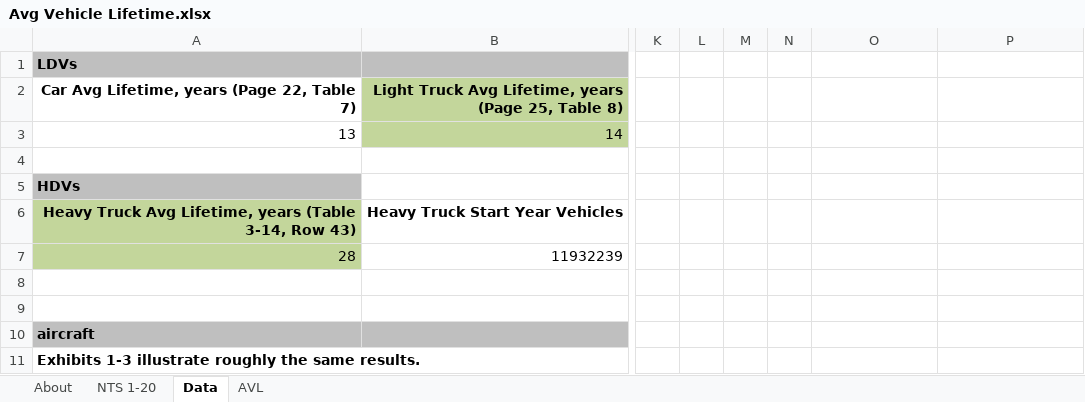
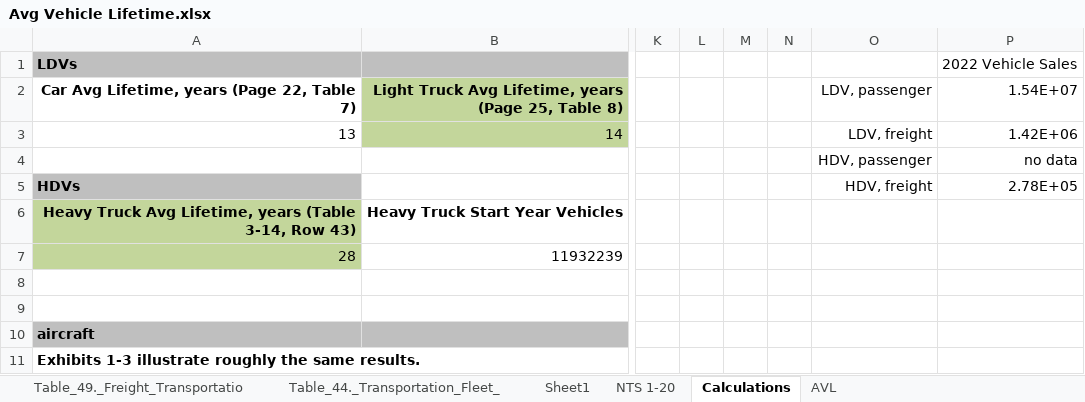
Before and after one commit to EnergyInnovation/eps-indiana, an Excel workbook: InputData/trans/AVL/Avg Vehicle Lifetime.xlsx, sheet Calculations, drawn as a sheet; only a part is shown, gaps mark what is left out; values as stored, in another font and other column widths than the file's, no borders; rows hold the shown columns only; the diff names each change by its address in the sheet, - before the commit and + after, or states it on an @@ line.

```diff
--- a/InputData/trans/AVL/Avg Vehicle Lifetime.xlsx (sheet Calculations)
+++ b/InputData/trans/AVL/Avg Vehicle Lifetime.xlsx (sheet Calculations)
-sheet tab: Data
+sheet tab: Calculations
+sheet tab: Table_49._Freight_Transportatio
+sheet tab: Table_44._Transportation_Fleet_
+sheet tab: Sheet1
-P1 (1.54E+07): (empty)
+P1 (1.54E+07): 2022 Vehicle Sales
-O2: (empty)
+O2: LDV, passenger
-P2: (empty)
+P2: 1.54E+07
-O3 (LDV, passenger): (empty)
+O3 (LDV, passenger): LDV, freight
-P3 (1.54E+07): (empty)
+P3 (1.54E+07): 1.42E+06
-row 4: (empty)
+row 4:  |  |  |  |  |  | HDV, passenger | no data
-O5 (LDV, passenger): (empty)
+O5 (LDV, passenger): HDV, freight
-P5 (1.54E+07): (empty)
+P5 (1.54E+07): 2.78E+05
```
Also changed, not shown: sheet AVL, sheet About, other sheet tabs, formulas that keep their value, InputData/trans/SoCDTtiNTY/Share of Cargo Dist Transported that is New This Year.xlsx, InputData/trans/TTS/Transportation Technology Shareweights.xlsx, 6 other files.
